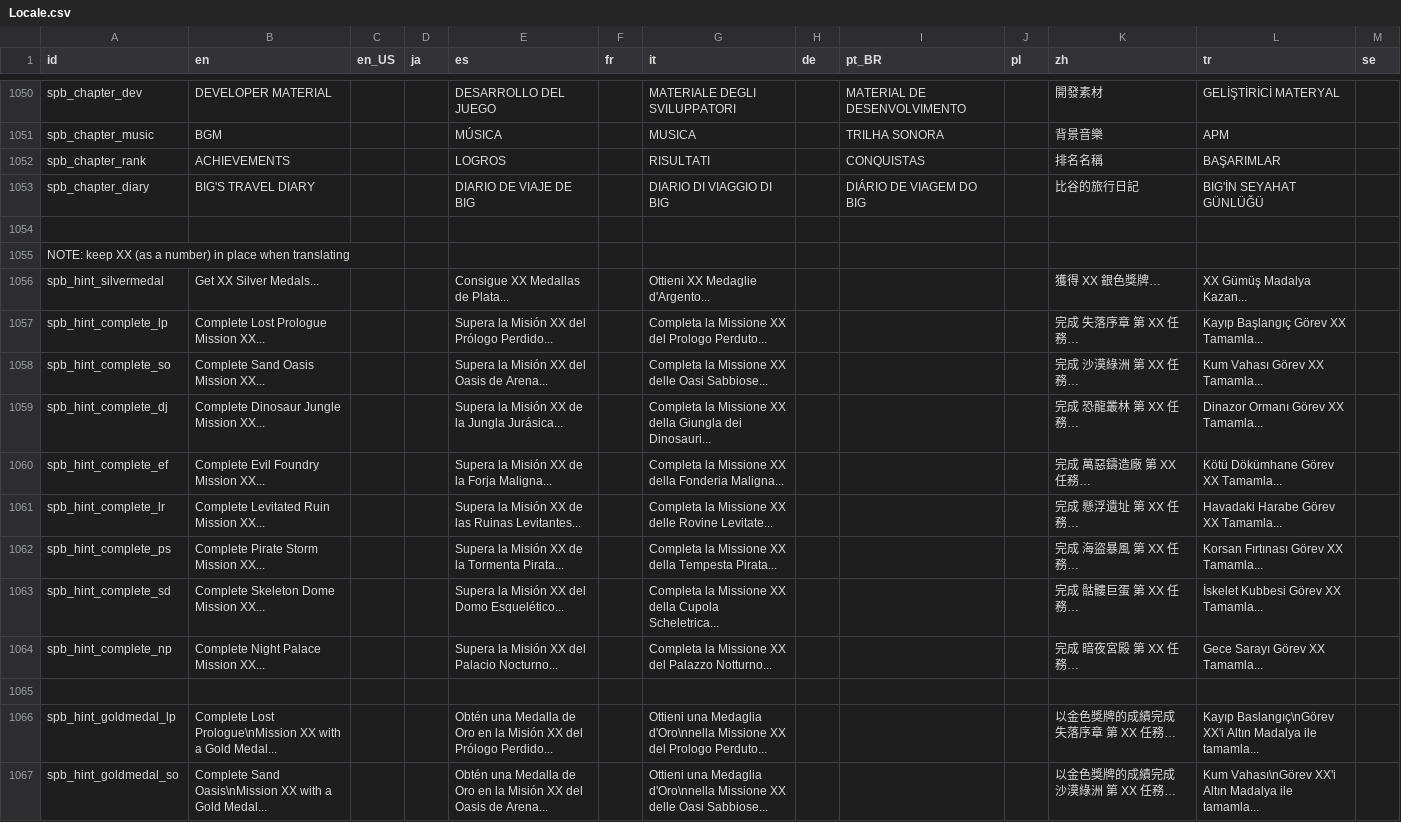
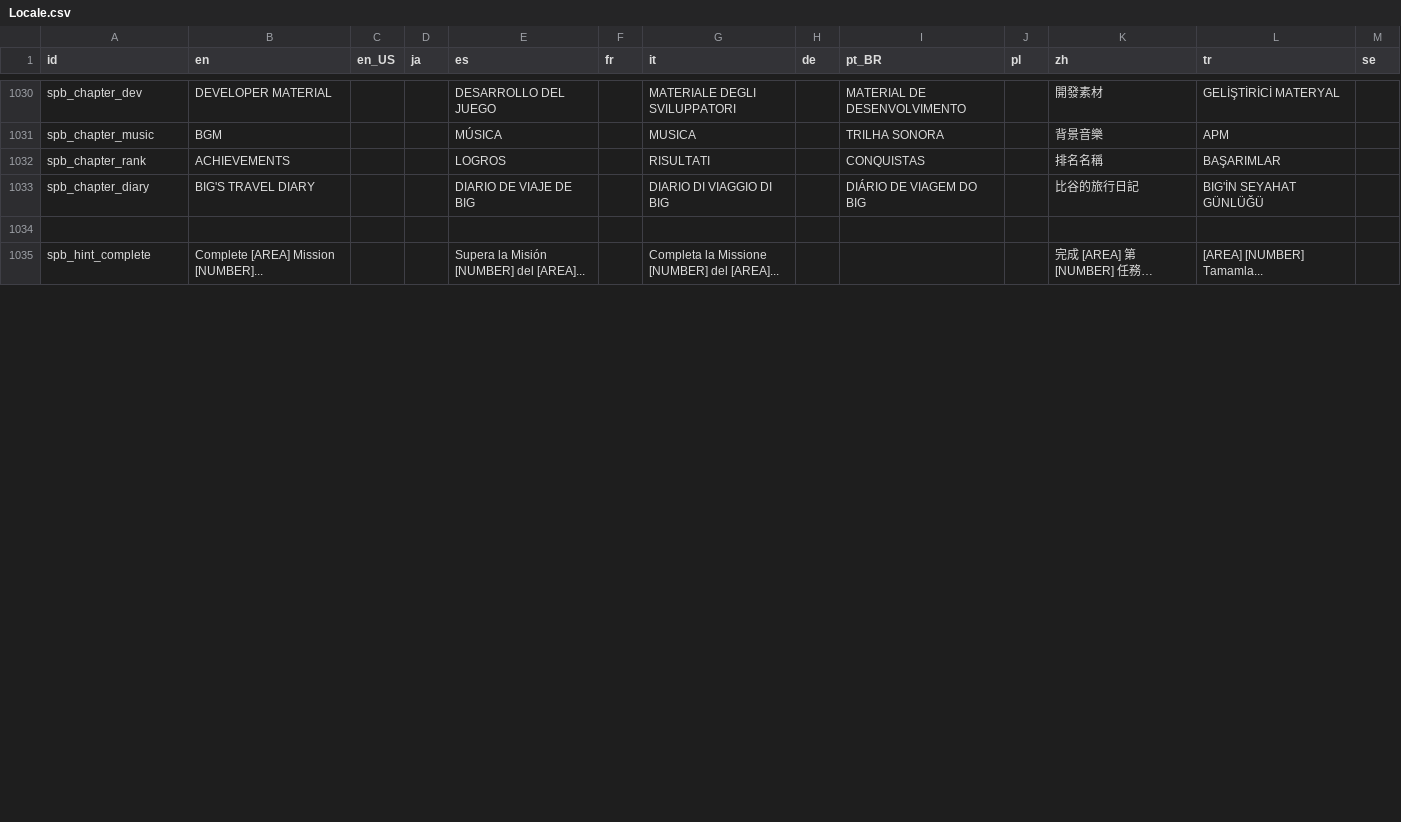
Before and after one commit to Kuma-Boo/project-reignition, a CSV file: Project/locale/Locale.csv, drawn as a sheet; only a part is shown, gaps mark what is left out; removed rows and columns are numbered as before the commit, all else as after; the diff covers the shown part only; the diff names each change by its address in the sheet, - before the commit and + after, or states it on an @@ line.

```diff
--- a/Project/locale/Locale.csv
+++ b/Project/locale/Locale.csv
-row 1055: NOTE: keep XX (as a number) in place when translating
-row 1056: spb_hint_silvermedal | Get XX Silver Medals... |  |  | Consigue XX Medallas de Plata... |  | Ottieni XX Medaglie d'Argento... |  |  |  | 獲得 XX 銀色獎牌… | XX Gümüş Madalya Kazan...
-row 1057: spb_hint_complete_lp | Complete Lost Prologue Mission XX... |  |  | Supera la Misión XX del Prólogo Perdido... |  | Completa la Missione XX del Prologo Perduto... |  |  |  | 完成 失落序章 第 XX 任務… | Kayıp Başlangıç Görev XX Tamamla...
-row 1058: spb_hint_complete_so | Complete Sand Oasis Mission XX... |  |  | Supera la Misión XX del Oasis de Arena... |  | Completa la Missione XX delle Oasi Sabbiose... |  |  |  | 完成 沙漠綠洲 第 XX 任務… | Kum Vahası Görev XX Tamamla...
-row 1059: spb_hint_complete_dj | Complete Dinosaur Jungle Mission XX... |  |  | Supera la Misión XX de la Jungla Jurásica... |  | Completa la Missione XX della Giungla dei Dinosauri... |  |  |  | 完成 恐龍叢林 第 XX 任務… | Dinazor Ormanı Görev XX Tamamla...
-row 1060: spb_hint_complete_ef | Complete Evil Foundry Mission XX... |  |  | Supera la Misión XX de la Forja Maligna... |  | Completa la Missione XX della Fonderia Maligna... |  |  |  | 完成 萬惡鑄造廠 第 XX 任務… | Kötü Dökümhane Görev XX Tamamla...
-row 1061: spb_hint_complete_lr | Complete Levitated Ruin Mission XX... |  |  | Supera la Misión XX de las Ruinas Levitantes... |  | Completa la Missione XX delle Rovine Levitate... |  |  |  | 完成 懸浮遺址 第 XX 任務… | Havadaki Harabe Görev XX Tamamla...
-row 1062: spb_hint_complete_ps | Complete Pirate Storm Mission XX... |  |  | Supera la Misión XX de la Tormenta Pirata... |  | Completa la Missione XX della Tempesta Pirata... |  |  |  | 完成 海盜暴風 第 XX 任務… | Korsan Fırtınası Görev XX Tamamla...
-row 1063: spb_hint_complete_sd | Complete Skeleton Dome Mission XX... |  |  | Supera la Misión XX del Domo Esquelético... |  | Completa la Missione XX della Cupola Scheletrica... |  |  |  | 完成 骷髏巨蛋 第 XX 任務… | İskelet Kubbesi Görev XX Tamamla...
-row 1064: spb_hint_complete_np | Complete Night Palace Mission XX... |  |  | Supera la Misión XX del Palacio Nocturno... |  | Completa la Missione XX del Palazzo Notturno... |  |  |  | 完成 暗夜宮殿 第 XX 任務… | Gece Sarayı Görev XX Tamamla...
-row 1035: (empty)
+row 1035: spb_hint_complete | Complete [AREA] Mission [NUMBER]... |  |  | Supera la Misión [NUMBER] del [AREA]... |  | Completa la Missione [NUMBER] del [AREA]... |  |  |  | 完成 [AREA] 第 [NUMBER] 任務… | [AREA] [NUMBER] Tamamla...
-row 1066: spb_hint_goldmedal_lp | Complete Lost Prologue\nMission XX with a Gold Medal... |  |  | Obtén una Medalla de Oro en la Misión XX del Prólogo Perdido... |  | Ottieni una Medaglia d'Oro\nnella Missione XX del Prologo Perduto... |  |  |  | 以金色獎牌的成績完成 失落序章 第 XX 任務… | Kayıp Baslangıç\nGörev XX'i Altın Madalya ile tamamla...
-row 1067: spb_hint_goldmedal_so | Complete Sand Oasis\nMission XX with a Gold Medal... |  |  | Obtén una Medalla de Oro en la Misión XX del Oasis de Arena... |  | Ottieni una Medaglia d'Oro\nnella Missione XX delle Oasi Sabbiose... |  |  |  | 以金色獎牌的成績完成 沙漠綠洲 第 XX 任務… | Kum Vahası\nGörev XX'i Altın Madalya ile tamamla...
```
Also changed, not shown: 3 added rows, 29 removed rows and 54 edited cells elsewhere in this file, 47 other files.
